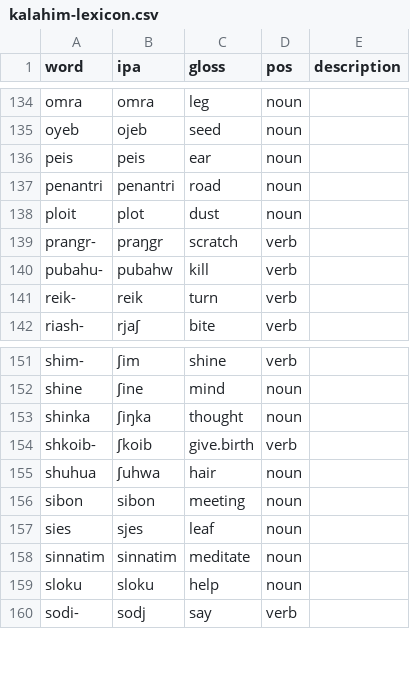
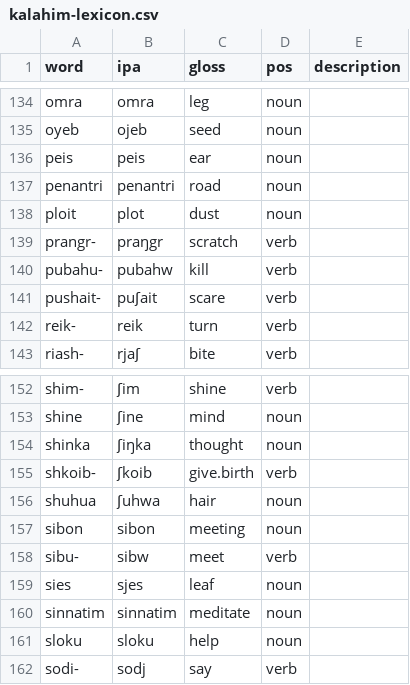
Before and after one commit to glossoverse/kalahim, a CSV file: kalahim-lexicon.csv, drawn as a sheet; only a part is shown, gaps mark what is left out.

Commit message:
Update kalahim-lexicon.csv

```diff
--- a/kalahim-lexicon.csv
+++ b/kalahim-lexicon.csv
@@ -140,2 +140,3 @@ prangr-,praŋgr,scratch,verb,
 pubahu-,pubahw,kill,verb,
+pushait-,puʃait,scare,verb,
 reik-,reik,turn,verb,
@@ -156,2 +157,3 @@ shuhua,ʃuhwa,hair,noun,
 sibon,sibon,meeting,noun,
+sibu-,sibw,meet,verb,
 sies,sjes,leaf,noun,
```
